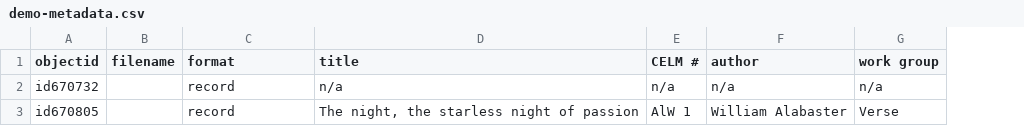
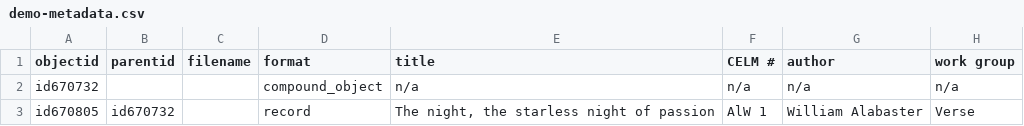
Before and after one commit to dthomas-folger/celm-cb-demo, a CSV file: _data/demo-metadata.csv, drawn as a sheet; only a part is shown; addresses are those after the commit; the diff names each change by its address in the sheet, - before the commit and + after, or states it on an @@ line.

Commit message:
Upload manually edited compound object metadata

```diff
--- a/_data/demo-metadata.csv
+++ b/_data/demo-metadata.csv
+column B (parentid), row 3: id670732
-D2 (format): record
+D2 (format): compound_object
```
